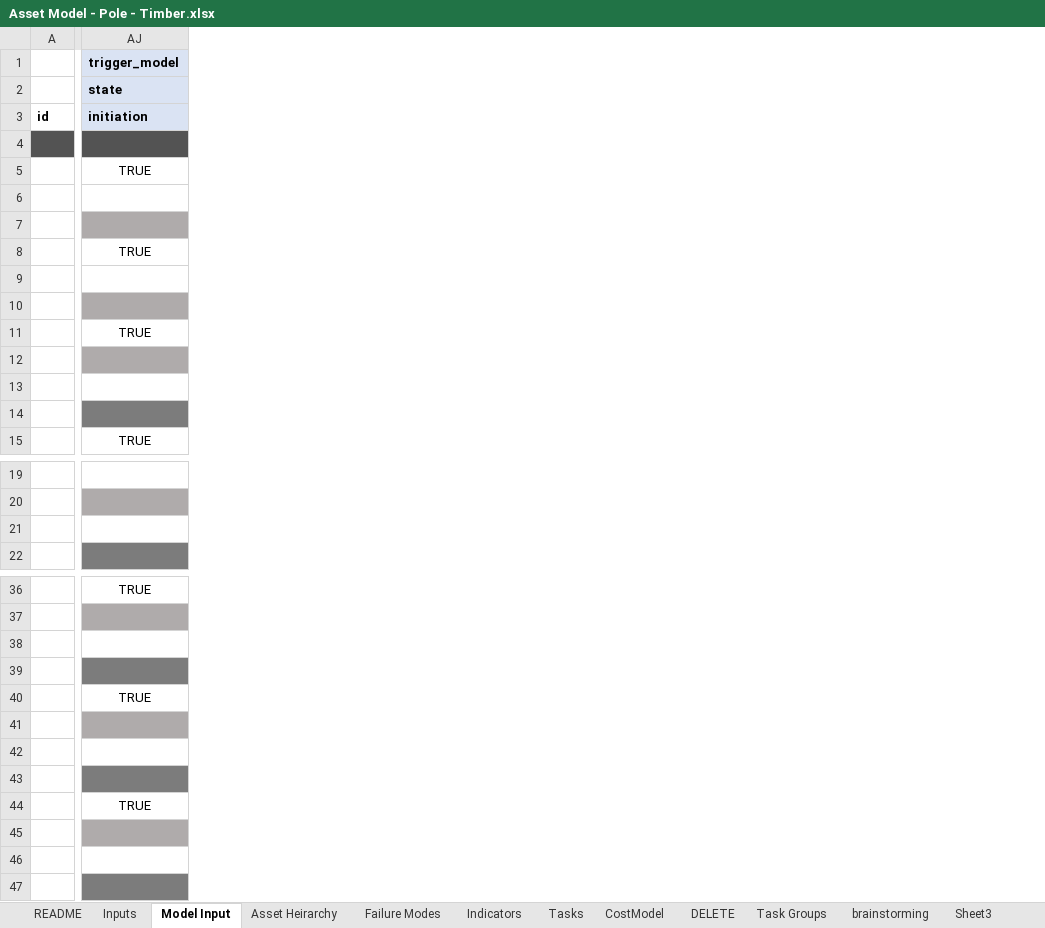
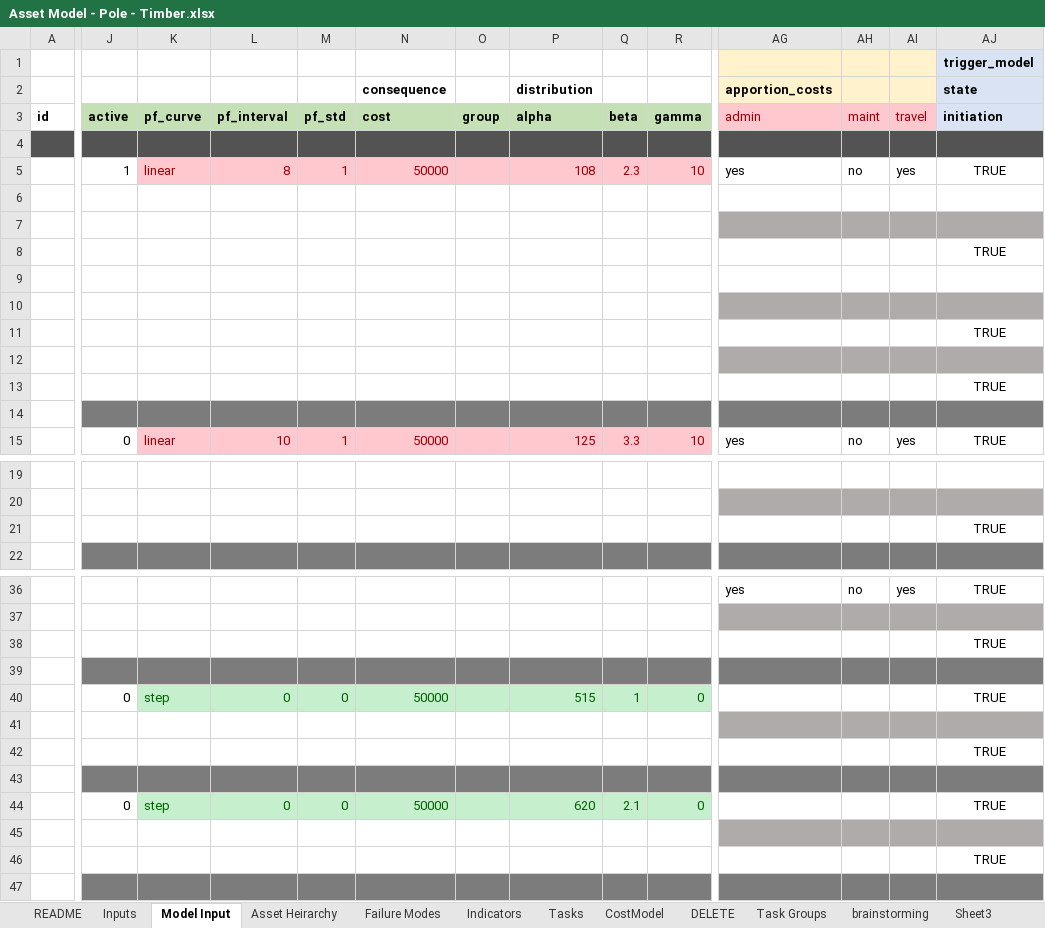
Before and after one commit to gavintreseder/pof, an Excel workbook: data/inputs/Asset Model - Pole - Timber.xlsx, sheet Model Input, drawn as a sheet; only a part is shown, gaps mark what is left out; values as stored, in another font and other column widths than the file's, no borders; conditional formats not drawn; 1 other sheet too large or unreadable and not compared; the diff covers the shown part only; the diff names each change by its address in the sheet, - before the commit and + after, or states it on an @@ line.

Commit message:
CI & input sheet updates

```diff
--- a/data/inputs/Asset Model - Pole - Timber.xlsx (sheet Model Input)
+++ b/data/inputs/Asset Model - Pole - Timber.xlsx (sheet Model Input)
@@ column J unhidden, rows 3-15: active |  | 1 |  |  |  |  |  |  |  |  |  | 0; rows 40-44: 0 |  |  |  | 0 @@
@@ column K unhidden, rows 3-15: pf_curve |  | linear |  |  |  |  |  |  |  |  |  | linear; rows 40-44: step |  |  |  | step @@
@@ column L unhidden, rows 3-15: pf_interval |  | 8 |  |  |  |  |  |  |  |  |  | 10; rows 40-44: 0 |  |  |  | 0 @@
@@ column M unhidden, rows 3-15: pf_std |  | 1 |  |  |  |  |  |  |  |  |  | 1; rows 40-44: 0 |  |  |  | 0 @@
@@ column N unhidden, rows 2-15: consequence | cost |  | 50000 |  |  |  |  |  |  |  |  |  | 50000; rows 40-44: 50000 |  |  |  | 50000 @@
@@ column O unhidden, row 3: group @@
@@ column P unhidden, rows 2-15: distribution | alpha |  | 108 |  |  |  |  |  |  |  |  |  | 125; rows 40-44: 515 |  |  |  | 620 @@
@@ column Q unhidden, rows 3-15: beta |  | 2.3 |  |  |  |  |  |  |  |  |  | 3.3; rows 40-44: 1 |  |  |  | 2.1 @@
@@ column R unhidden, rows 3-15: gamma |  | 10 |  |  |  |  |  |  |  |  |  | 10; rows 40-44: 0 |  |  |  | 0 @@
@@ column AG unhidden, rows 2-15: apportion_costs | admin |  | yes |  |  |  |  |  |  |  |  |  | yes; row 36: yes @@
@@ column AH unhidden, rows 3-15: maint |  | no |  |  |  |  |  |  |  |  |  | no; row 36: no @@
@@ column AI unhidden, rows 3-15: travel |  | yes |  |  |  |  |  |  |  |  |  | yes; row 36: yes @@
-AJ13: (empty)
+AJ13: TRUE
-AJ21: (empty)
+AJ21: TRUE
-AJ38: (empty)
+AJ38: TRUE
-AJ42: (empty)
+AJ42: TRUE
-AJ46: (empty)
+AJ46: TRUE
```
Also changed, not shown: 2 edited cells elsewhere in this sheet, 2 other files.
